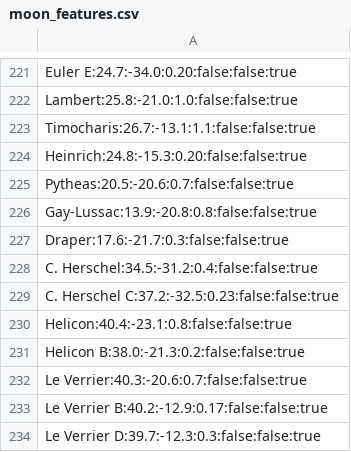
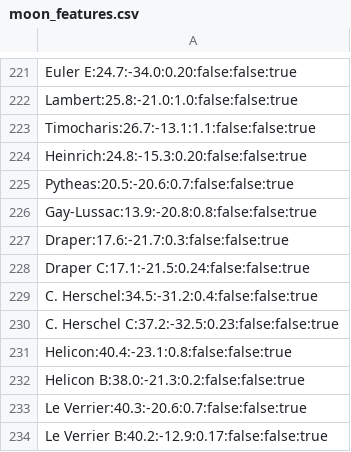
Before and after one commit to albireo77/moonrtx, a CSV file: moonrtx/data/moon_features.csv, drawn as a sheet; only a part is shown, gaps mark what is left out; the shorter side is filled out with more unchanged rows.

Commit message:
Add Draper C

```diff
--- a/moonrtx/data/moon_features.csv
+++ b/moonrtx/data/moon_features.csv
@@ -227,2 +227,3 @@ Gay-Lussac:13.9:-20.8:0.8:false:false:true
 Draper:17.6:-21.7:0.3:false:false:true
+Draper C:17.1:-21.5:0.24:false:false:true
 C. Herschel:34.5:-31.2:0.4:false:false:true
```
